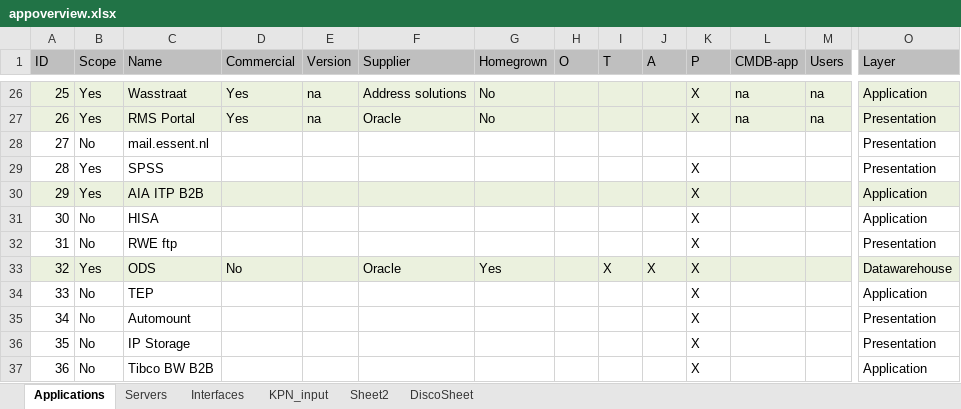
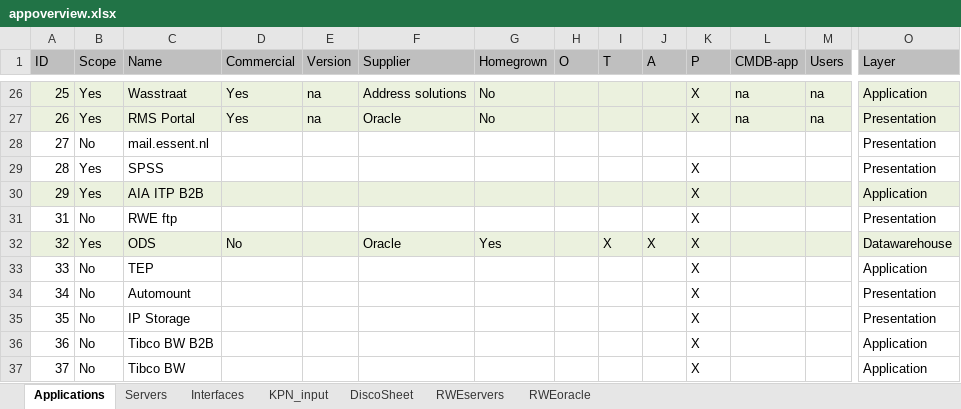
Before and after one commit to mrcorner/inframap, an Excel workbook: bin/appoverview.xlsx, sheet Applications, drawn as a sheet; only a part is shown, gaps mark what is left out; values as stored, in another font and other column widths than the file's, no borders; removed rows and columns are numbered as before the commit, all else as after; rows hold the shown columns only; the diff names each change by its address in the sheet, - before the commit and + after, or states it on an @@ line.

```diff
--- a/bin/appoverview.xlsx (sheet Applications)
+++ b/bin/appoverview.xlsx (sheet Applications)
-sheet tab: Sheet2
+sheet tab: RWEservers
+sheet tab: RWEoracle
-row 31: 30 | No | HISA |  |  |  |  |  |  |  | X |  |  | Application
+row 37: 37 | No | Tibco BW |  |  |  |  |  |  |  | X |  |  | Application
```
Also changed, not shown: sheet Interfaces, sheet Servers, formulas that keep their value, 9 other files.
